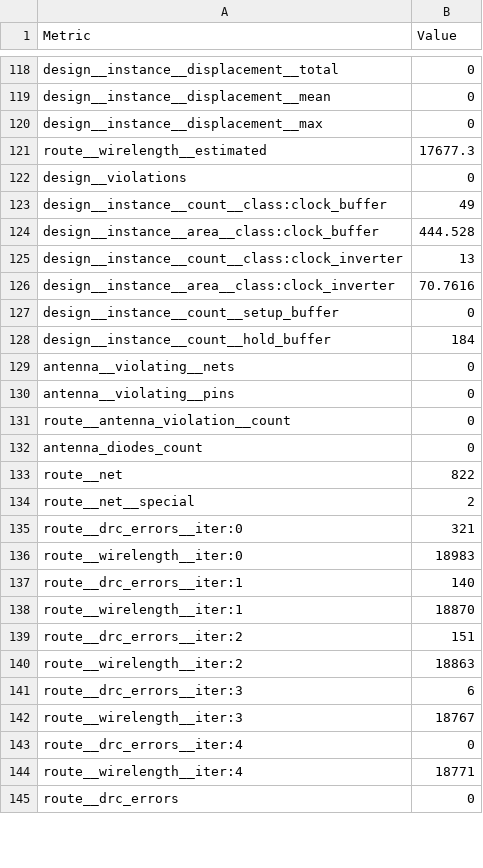
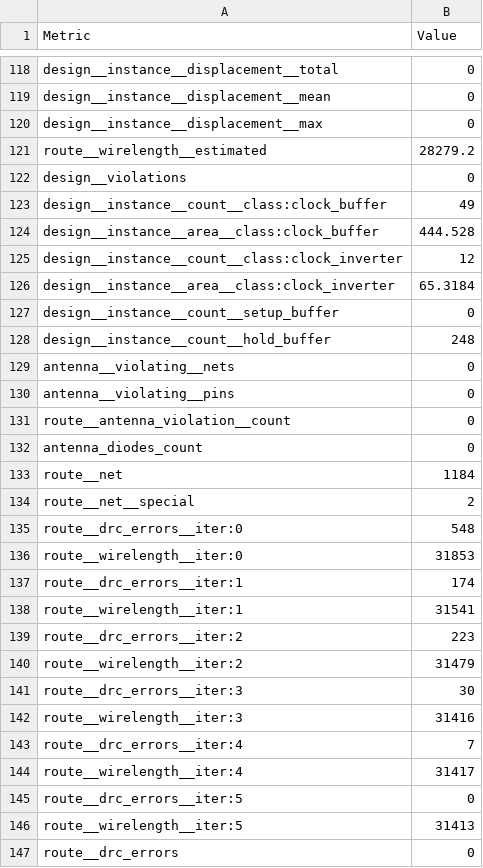
Before and after one commit to TinyTapeout/tinytapeout-ihp-0p3, a CSV file: projects/tt_um_calonso88_spi_test/stats/metrics.csv, drawn as a sheet; only a part is shown, gaps mark what is left out; the diff covers the shown part only.

Commit message:
feat: update project tt_um_calonso88_spi_test from calonso88/ttihp0p3_spi_test
Commit: 23b8cc582c1ee24690da5859aa2662b1d6b6a50d
Workflow: https://github.com/calonso88/ttihp0p3_spi_test/actions/runs/14931907837

```diff
--- a/projects/tt_um_calonso88_spi_test/stats/metrics.csv
+++ b/projects/tt_um_calonso88_spi_test/stats/metrics.csv
@@ -120,3 +120,3 @@ design__instance__displacement__mean,0
 design__instance__displacement__max,0
-route__wirelength__estimated,17677.3
+route__wirelength__estimated,28279.2
 design__violations,0
@@ -124,6 +124,6 @@ design__instance__count__class:clock_buffer,49
 design__instance__area__class:clock_buffer,444.528
-design__instance__count__class:clock_inverter,13
-design__instance__area__class:clock_inverter,70.7616
+design__instance__count__class:clock_inverter,12
+design__instance__area__class:clock_inverter,65.3184
 design__instance__count__setup_buffer,0
-design__instance__count__hold_buffer,184
+design__instance__count__hold_buffer,248
 antenna__violating__nets,0
@@ -132,14 +132,16 @@ route__antenna_violation__count,0
 antenna_diodes_count,0
-route__net,822
+route__net,1184
 route__net__special,2
-route__drc_errors__iter:0,321
-route__wirelength__iter:0,18983
-route__drc_errors__iter:1,140
-route__wirelength__iter:1,18870
-route__drc_errors__iter:2,151
-route__wirelength__iter:2,18863
-route__drc_errors__iter:3,6
-route__wirelength__iter:3,18767
-route__drc_errors__iter:4,0
-route__wirelength__iter:4,18771
+route__drc_errors__iter:0,548
+route__wirelength__iter:0,31853
+route__drc_errors__iter:1,174
+route__wirelength__iter:1,31541
+route__drc_errors__iter:2,223
+route__wirelength__iter:2,31479
+route__drc_errors__iter:3,30
+route__wirelength__iter:3,31416
+route__drc_errors__iter:4,7
+route__wirelength__iter:4,31417
+route__drc_errors__iter:5,0
+route__wirelength__iter:5,31413
 route__drc_errors,0
```
Also changed, not shown: 59 edited cells elsewhere in this file, 6 other files.
